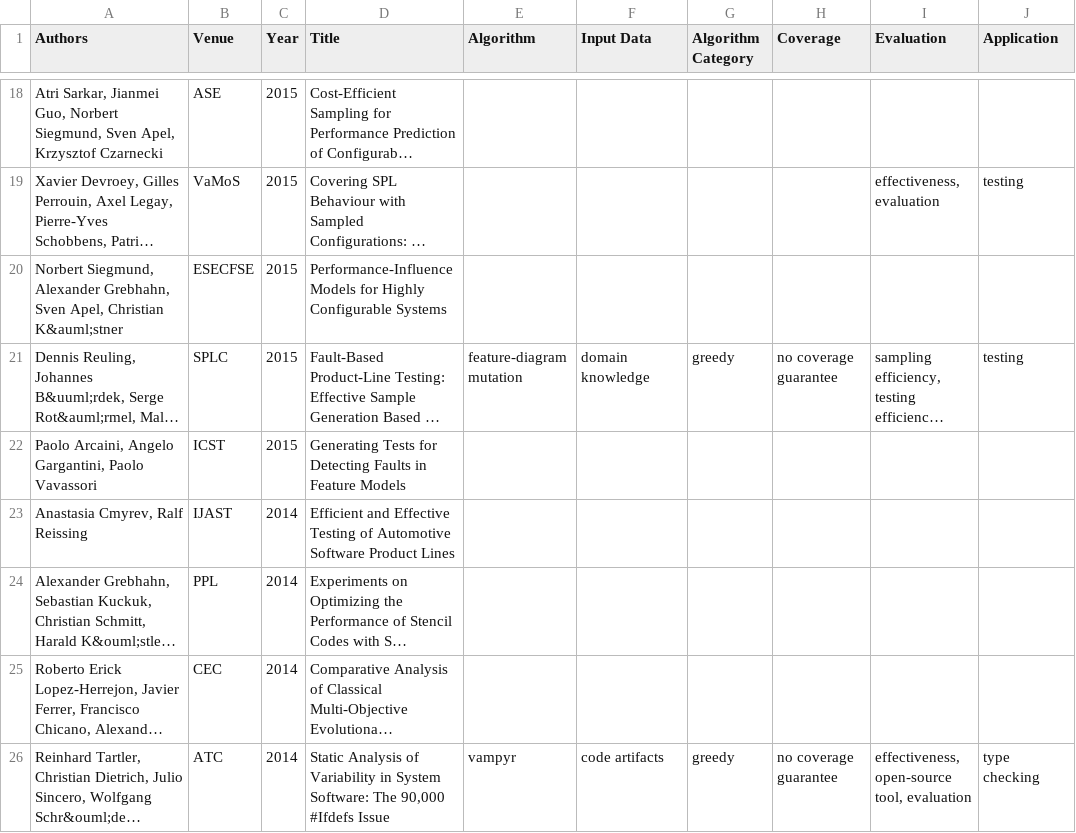
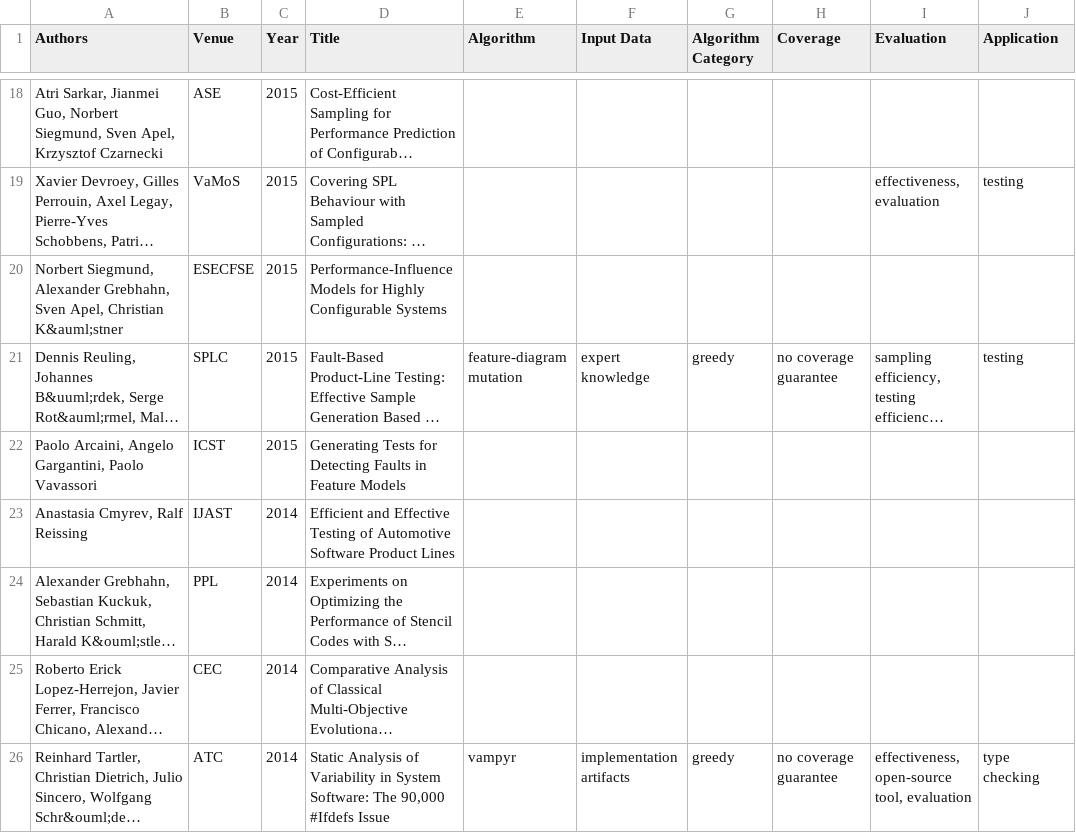
Before and after one commit to SoftVarE-Group/BibTags, a CSV file: classification/sampling.csv, drawn as a sheet; only a part is shown, gaps mark what is left out; long unchanged cells end in …; the diff covers the shown part only; the diff names each change by its address in the sheet, - before the commit and + after, or states it on an @@ line.

```diff
--- a/classification/sampling.csv
+++ b/classification/sampling.csv
-F21 (Input Data): domain knowledge
+F21 (Input Data): expert knowledge
-F26 (Input Data): code artifacts
+F26 (Input Data): implementation artifacts
```
Also changed, not shown: 14 edited cells elsewhere in this file, 2 other files.
